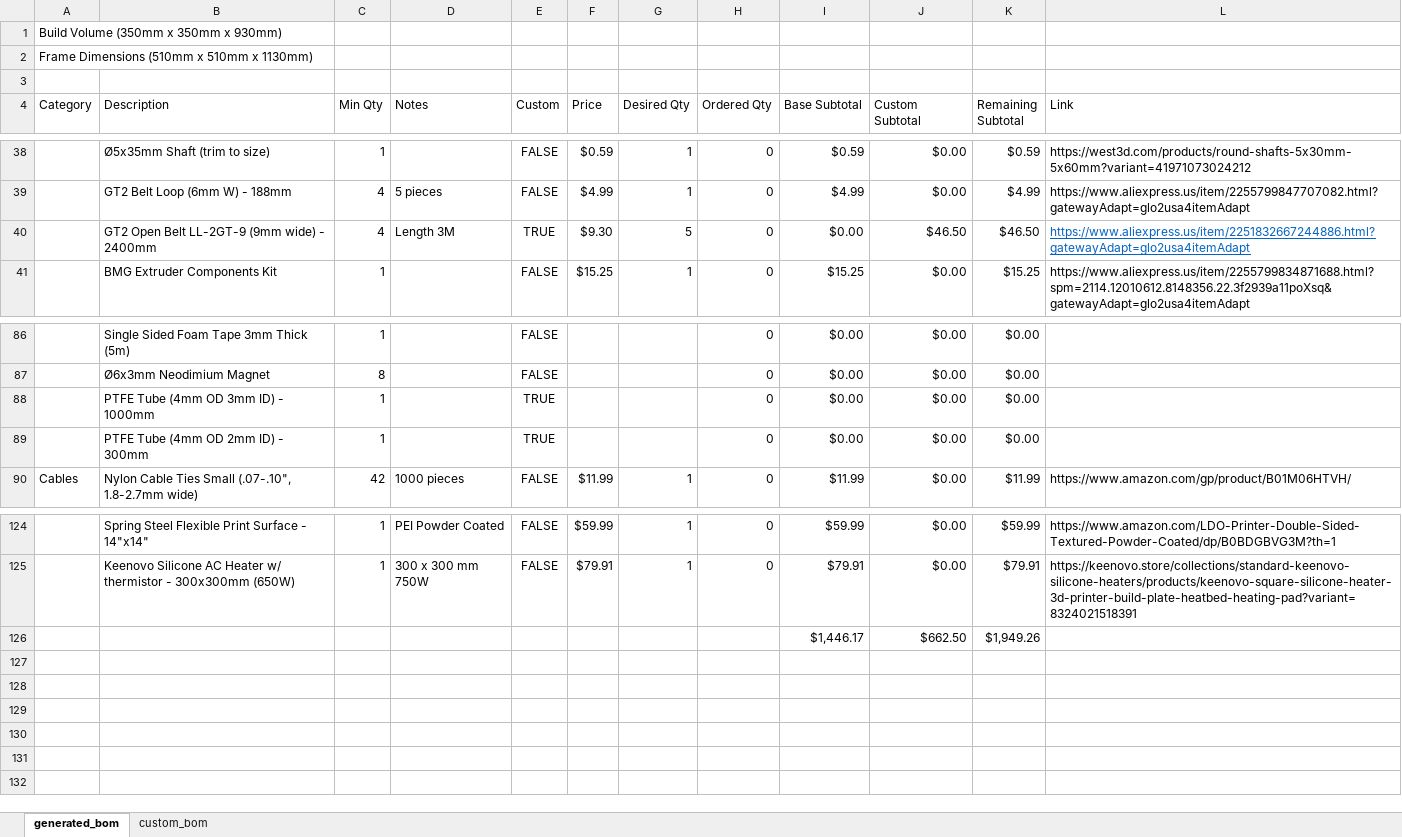
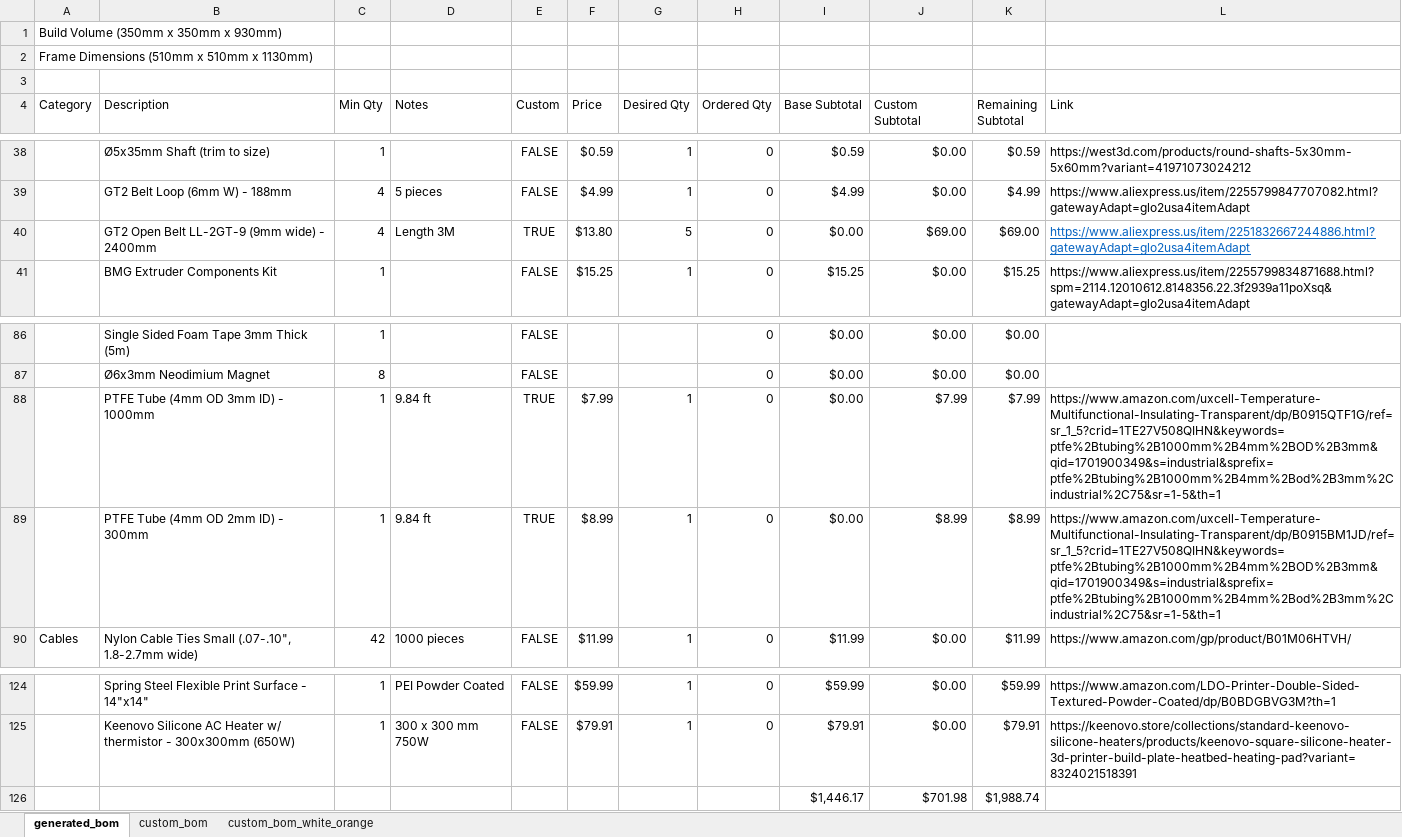
Before and after one commit to ppak10/Voron-2-Tall, an Excel workbook: voron_2_tall_bom.xlsx, sheet generated_bom, drawn as a sheet; only a part is shown, gaps mark what is left out; values as stored, in another font and other column widths than the file's, no borders; conditional formats not drawn; removed rows and columns are numbered as before the commit, all else as after; the diff names each change by its address in the sheet, - before the commit and + after, or states it on an @@ line.

Commit message:
Updates BOM to link to correct acrylic sheet size and adds printed parts list.

```diff
--- a/voron_2_tall_bom.xlsx (sheet generated_bom)
+++ b/voron_2_tall_bom.xlsx (sheet generated_bom)
+sheet tab: custom_bom_white_orange
-F40 (Price): $9.30
+F40 (Price): $13.80
-J40 (Custom Subtotal): $46.50
+J40 (Custom Subtotal): $69.00
-K40 (Remaining Subtotal): $46.50
+K40 (Remaining Subtotal): $69.00
-D88:D89 (Notes): (empty)
+D88:D89 (Notes): 9.84 ft
-F88 (Price): (empty)
+F88 (Price): $7.99
-G88:G89 (Desired Qty): (empty)
+G88:G89 (Desired Qty): 1
-J88 (Custom Subtotal): $0.00
+J88 (Custom Subtotal): $7.99
-K88 (Remaining Subtotal): $0.00
+K88 (Remaining Subtotal): $7.99
-L88 (Link): (empty)
+L88 (Link): https://www.amazon.com/uxcell-Temperature-Multifunctional-Insulating-Transparent/dp/B0915QTF1G/ref=sr_1_5?crid=1TE27V508QIHN&keywords=ptfe%2Btubing%2B1000mm%2B4mm%2BOD%2B3mm&qid=1701900349&s=industrial&sprefix=ptfe%2Btubing%2B1000mm%2B4mm%2Bod%2B3mm%2Cindustrial%2C75&sr=1-5&th=1
-F89 (Price): (empty)
+F89 (Price): $8.99
-J89 (Custom Subtotal): $0.00
+J89 (Custom Subtotal): $8.99
-K89 (Remaining Subtotal): $0.00
+K89 (Remaining Subtotal): $8.99
-L89 (Link): (empty)
+L89 (Link): https://www.amazon.com/uxcell-Temperature-Multifunctional-Insulating-Transparent/dp/B0915BM1JD/ref=sr_1_5?crid=1TE27V508QIHN&keywords=ptfe%2Btubing%2B1000mm%2B4mm%2BOD%2B3mm&qid=1701900349&s=industrial&sprefix=ptfe%2Btubing%2B1000mm%2B4mm%2Bod%2B3mm%2Cindustrial%2C75&sr=1-5&th=1
-row 126:  |  |  |  |  |  |  |  | $1,446.17 | $662.50 | $1,949.26
+row 126:  |  |  |  |  |  |  |  | $1,446.17 | $701.98 | $1,988.74
```
Also changed, not shown: sheet custom_bom, 2 other files.
